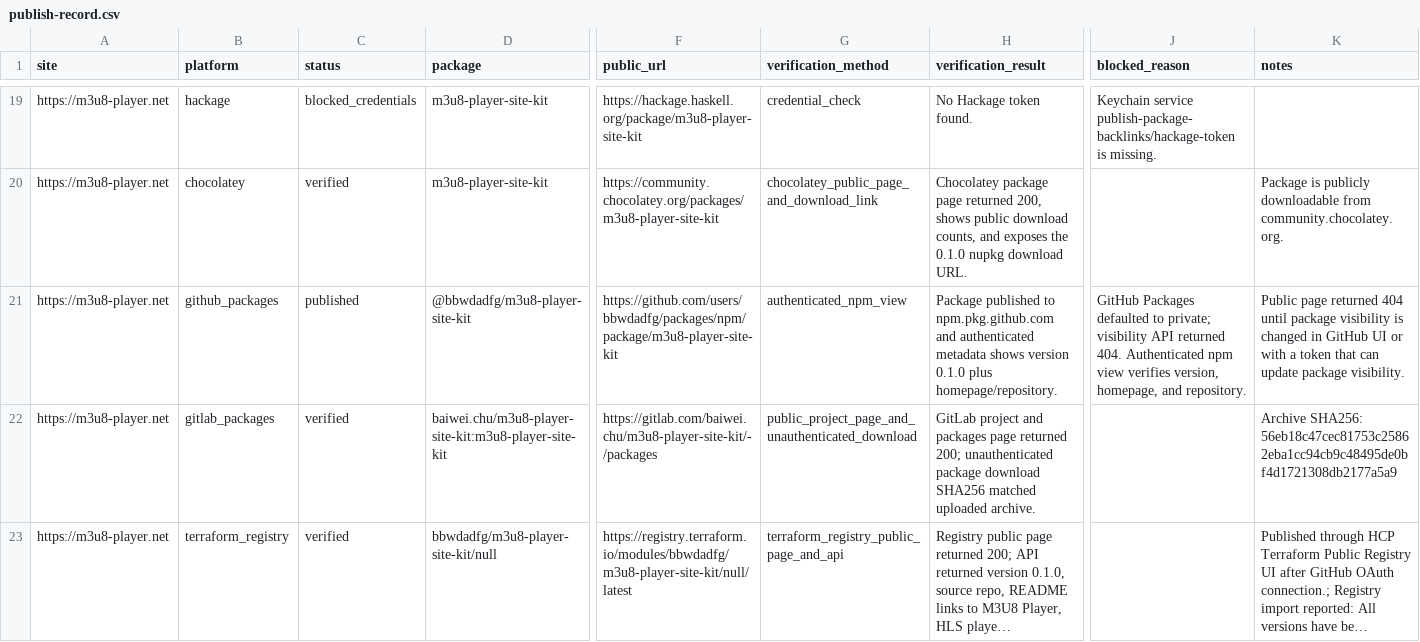
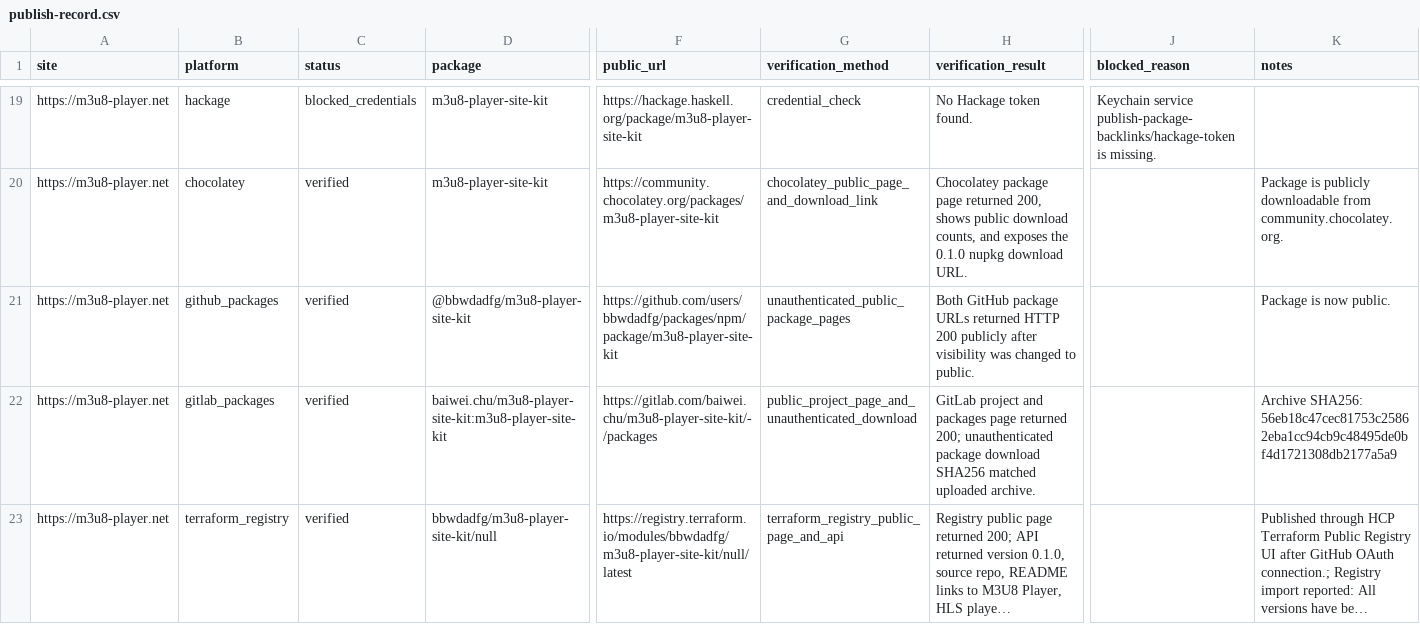
Before and after one commit to bbwdadfg/m3u8-player-site-kit, a CSV file: publish-record.csv, drawn as a sheet; only a part is shown, gaps mark what is left out; long unchanged cells end in …; the diff names each change by its address in the sheet, - before the commit and + after, or states it on an @@ line.

Commit message:
Mark GitHub Packages public

```diff
--- a/publish-record.csv
+++ b/publish-record.csv
-C21 (status): published
+C21 (status): verified
-G21 (verification_method): authenticated_npm_view
+G21 (verification_method): unauthenticated_public_package_pages
-H21 (verification_result): Package published to npm.pkg.github.com and authenticated metadata shows version 0.1.0 plus homepage/repository.
+H21 (verification_result): Both GitHub package URLs returned HTTP 200 publicly after visibility was changed to public.
-J21 (blocked_reason): GitHub Packages defaulted to private; visibility API returned 404. Authenticated npm view verifies version, homepage, and repository.
+J21 (blocked_reason): (empty)
-K21 (notes): Public page returned 404 until package visibility is changed in GitHub UI or with a token that can update package visibility.
+K21 (notes): Package is now public.
```
Also changed, not shown: 2 other files.
